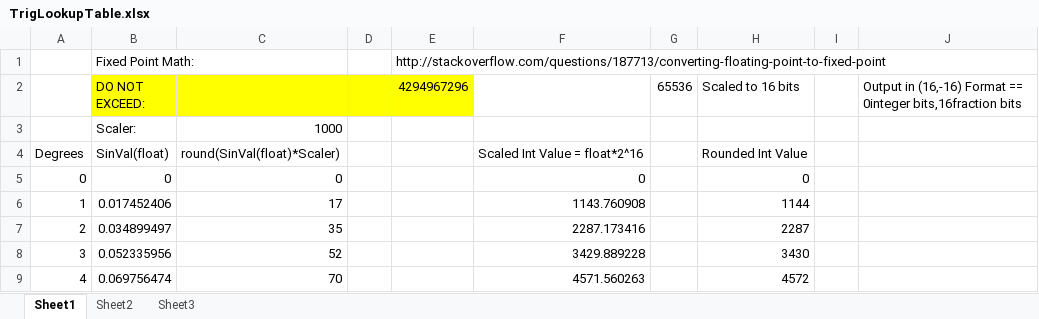
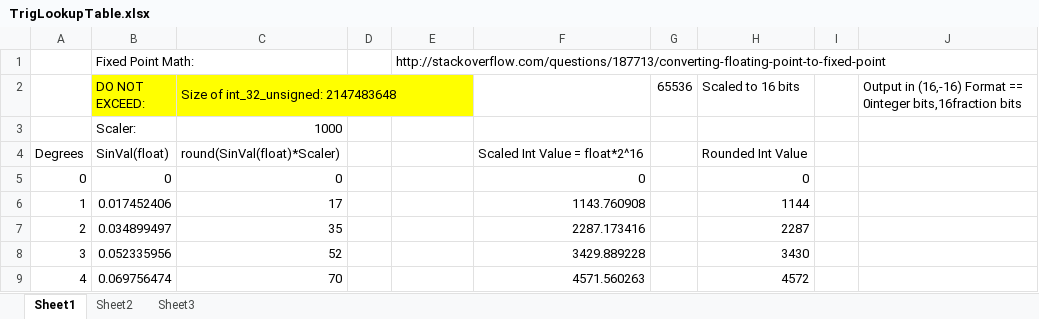
Before and after one commit to keithiscool/XV11LidarDevPIC32, an Excel workbook: Software/Archive/TestingTrigLookupTable/TrigLookupTable.xlsx, sheet Sheet1, drawn as a sheet; only a part is shown; values as stored, in another font and other column widths than the file's, no borders; the diff names each change by its address in the sheet, - before the commit and + after, or states it on an @@ line.

Commit message:
CartesianIsNotCorrect_FIXINGlookupTable

```diff
--- a/Software/Archive/TestingTrigLookupTable/TrigLookupTable.xlsx (sheet Sheet1)
+++ b/Software/Archive/TestingTrigLookupTable/TrigLookupTable.xlsx (sheet Sheet1)
-C2: (empty)
+C2: Size of int_32_unsigned: 2147483648
+C2:E2 merged
-D2:E2 fill: #FFFF00
+D2:E2 fill: none
-E2: 4294967296
+E2: (empty)
```
Also changed, not shown: 9 other files.
